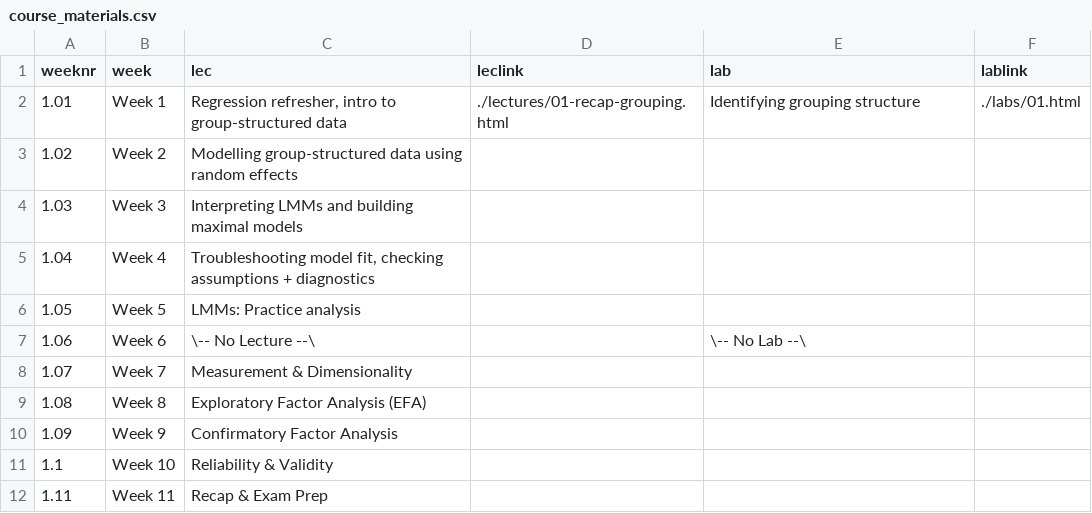
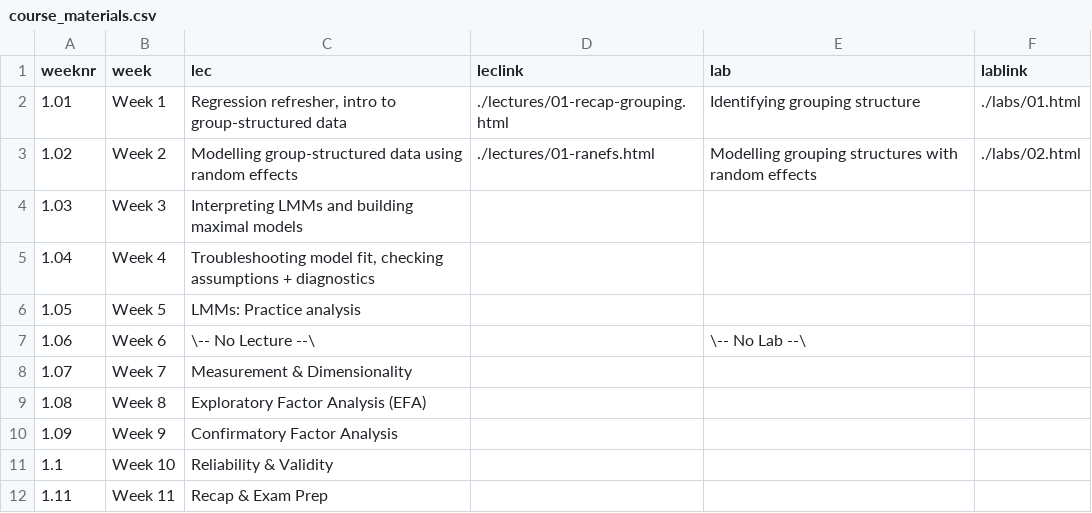
Before and after one commit to uoepsy/dapr3, a CSV file: docs/2627/course_materials.csv, drawn as a sheet.

```diff
--- a/docs/2627/course_materials.csv
+++ b/docs/2627/course_materials.csv
@@ -2,3 +2,3 @@ weeknr,week,lec,leclink,lab,lablink
 1.01,Week 1,"Regression refresher, intro to group-structured data",./lectures/01-recap-grouping.html,Identifying grouping structure ,./labs/01.html
-1.02,Week 2,Modelling group-structured data using random effects,,,
+1.02,Week 2,Modelling group-structured data using random effects,./lectures/01-ranefs.html,Modelling grouping structures with random effects,./labs/02.html
 1.03,Week 3,Interpreting LMMs and building maximal models,,,
```
Also changed, not shown: 43 other files.
